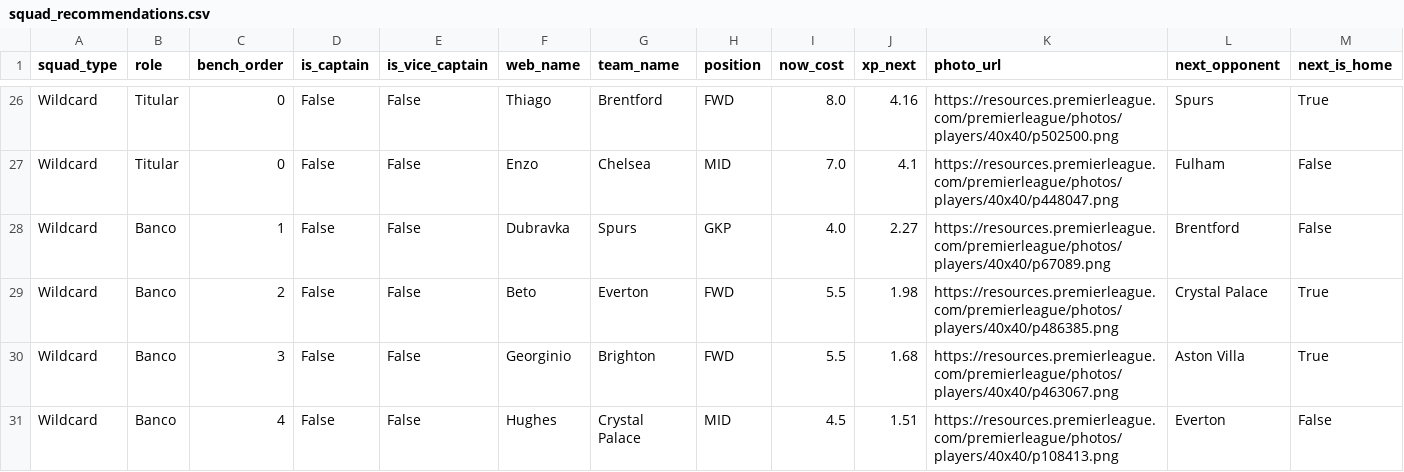
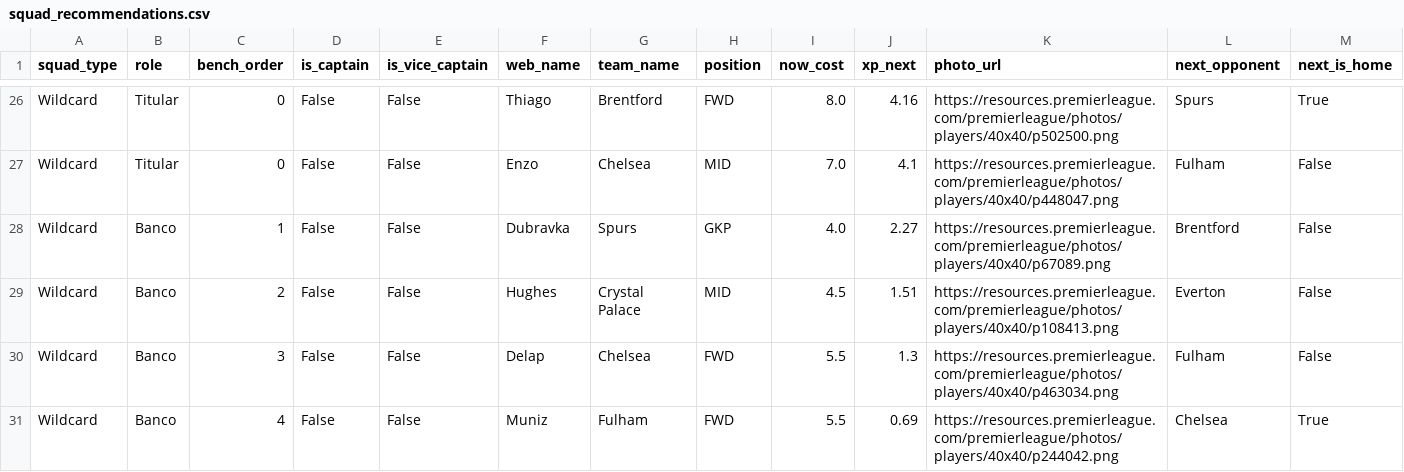
Before and after one commit to vinilop1114/gameweek-lab, a CSV file: data/processed/squad_recommendations.csv, drawn as a sheet; only a part is shown, gaps mark what is left out; removed rows and columns are numbered as before the commit, all else as after; rows hold the shown columns only; the diff names each change by its address in the sheet, - before the commit and + after, or states it on an @@ line.

```diff
--- a/data/processed/squad_recommendations.csv
+++ b/data/processed/squad_recommendations.csv
-row 29: Wildcard | Banco | 2 | False | False | Beto | Everton | FWD | 5.5 | 1.98 | https://resources.premierleague.com/premierleague/photos/players/40x40/p486385.png | Crystal Palace | True
-row 30: Wildcard | Banco | 3 | False | False | Georginio | Brighton | FWD | 5.5 | 1.68 | https://resources.premierleague.com/premierleague/photos/players/40x40/p463067.png | Aston Villa | True
-C29 (bench_order): 4
+C29 (bench_order): 2
+row 30: Wildcard | Banco | 3 | False | False | Delap | Chelsea | FWD | 5.5 | 1.3 | https://resources.premierleague.com/premierleague/photos/players/40x40/p463034.png | Fulham | False
+row 31: Wildcard | Banco | 4 | False | False | Muniz | Fulham | FWD | 5.5 | 0.69 | https://resources.premierleague.com/premierleague/photos/players/40x40/p244042.png | Chelsea | True
```
Also changed, not shown: data/processed/last_season_start_rates.csv, data/processed/players.csv, 2 other files.
